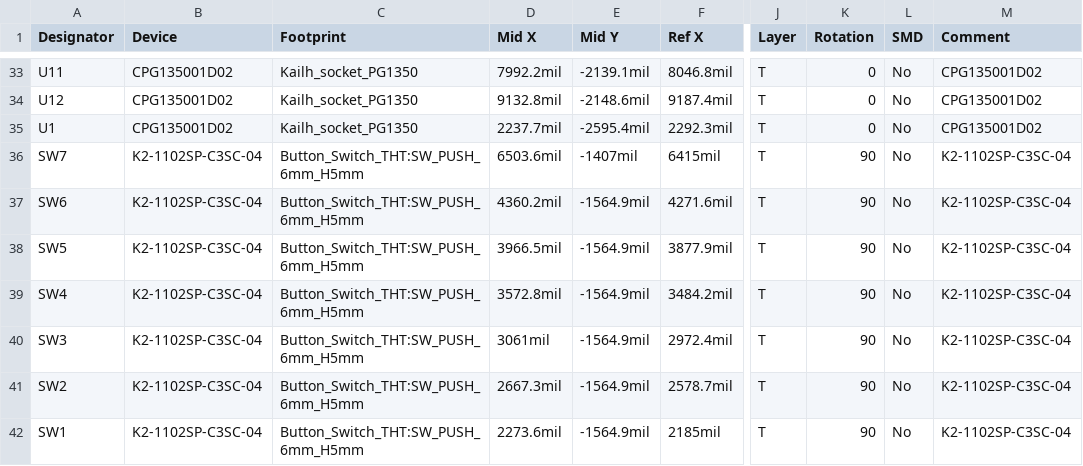
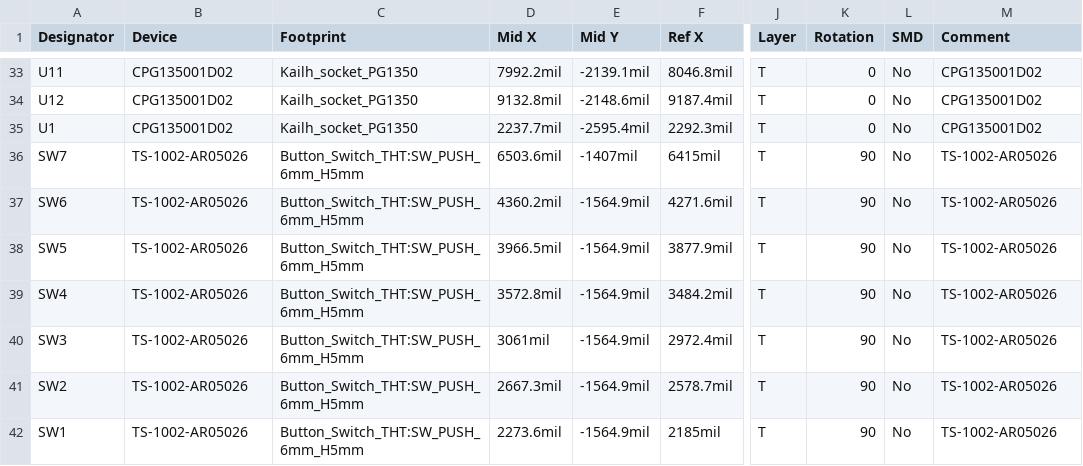
Before and after one commit to VGaer/flatbox, a CSV file: hardware-rev5-rgb/pcb/CPL.csv, drawn as a sheet; only a part is shown, gaps mark what is left out; the diff names each change by its address in the sheet, - before the commit and + after, or states it on an @@ line.

```diff
--- a/hardware-rev5-rgb/pcb/CPL.csv
+++ b/hardware-rev5-rgb/pcb/CPL.csv
-B36:B42 (Device): K2-1102SP-C3SC-04
+B36:B42 (Device): TS-1002-AR05026
-M36:M42 (Comment): K2-1102SP-C3SC-04
+M36:M42 (Comment): TS-1002-AR05026
```
Also changed, not shown: hardware-rev5-rgb/pcb/BOM.csv.
